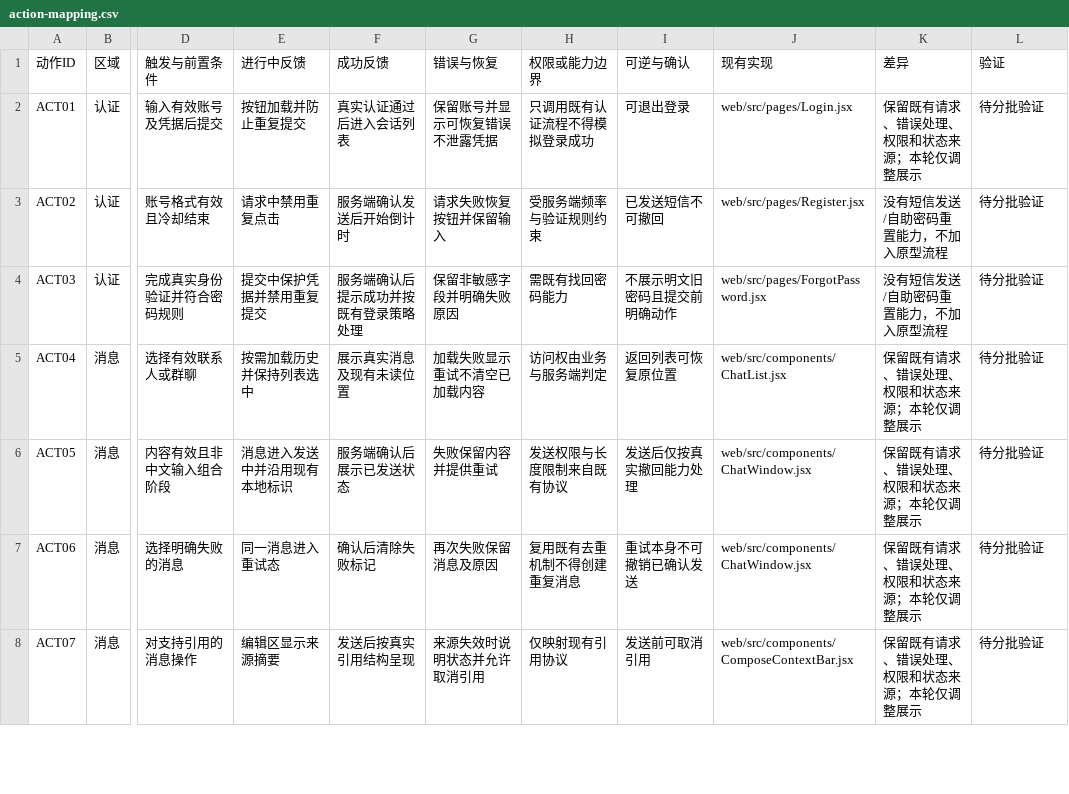
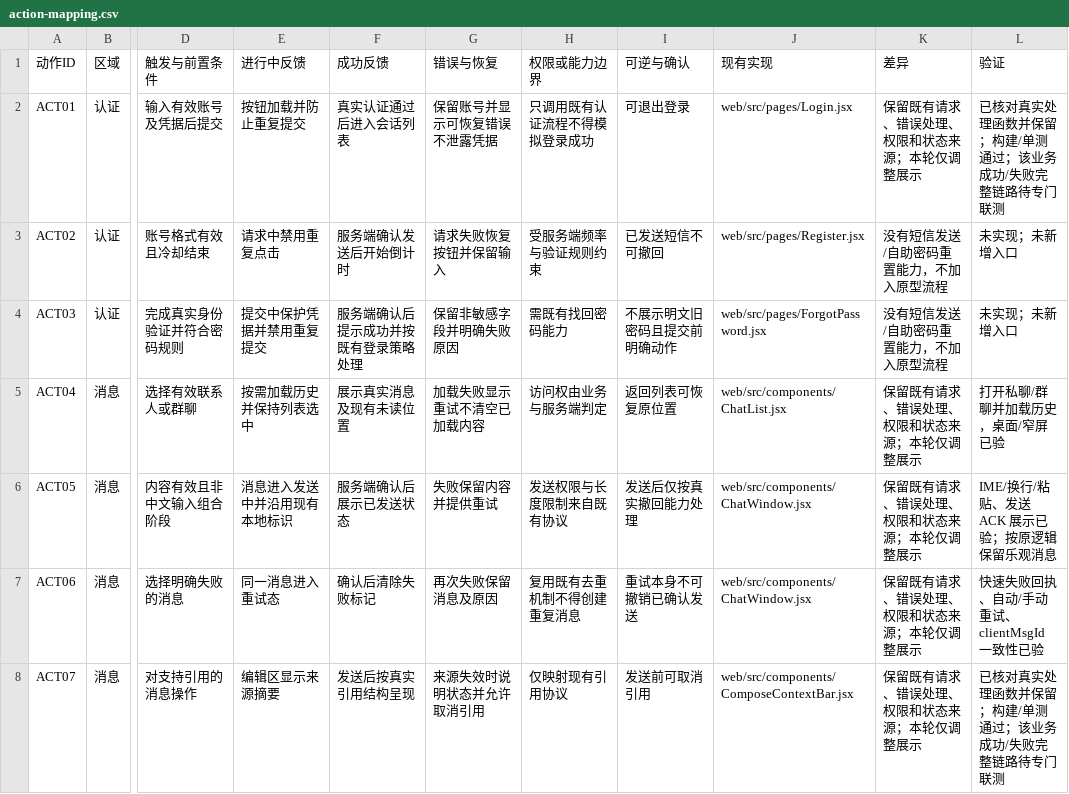
Before and after one commit to zhaocaimao008/touliao, a CSV file: docs/ui-design-system/action-mapping.csv, drawn as a sheet; only a part is shown, gaps mark what is left out; the diff covers the shown part only; the diff names each change by its address in the sheet, - before the commit and + after, or states it on an @@ line.

```diff
--- a/docs/ui-design-system/action-mapping.csv
+++ b/docs/ui-design-system/action-mapping.csv
-L2 (验证): 待分批验证
+L2 (验证): 已核对真实处理函数并保留；构建/单测通过；该业务成功/失败完整链路待专门联测
-L3:L4 (验证): 待分批验证
+L3:L4 (验证): 未实现；未新增入口
-L5 (验证): 待分批验证
+L5 (验证): 打开私聊/群聊并加载历史，桌面/窄屏已验
-L6 (验证): 待分批验证
+L6 (验证): IME/换行/粘贴、发送 ACK 展示已验；按原逻辑保留乐观消息
-L7 (验证): 待分批验证
+L7 (验证): 快速失败回执、自动/手动重试、clientMsgId 一致性已验
-L8 (验证): 待分批验证
+L8 (验证): 已核对真实处理函数并保留；构建/单测通过；该业务成功/失败完整链路待专门联测
```
Also changed, not shown: 24 edited cells elsewhere in this file, docs/ui-design-system/page-mapping.csv, 21 other files.
